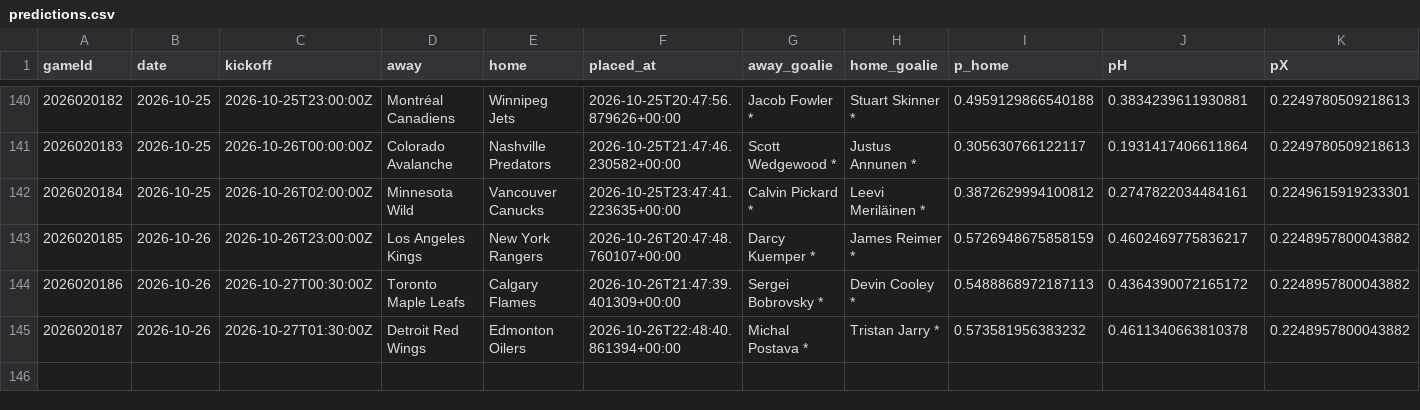
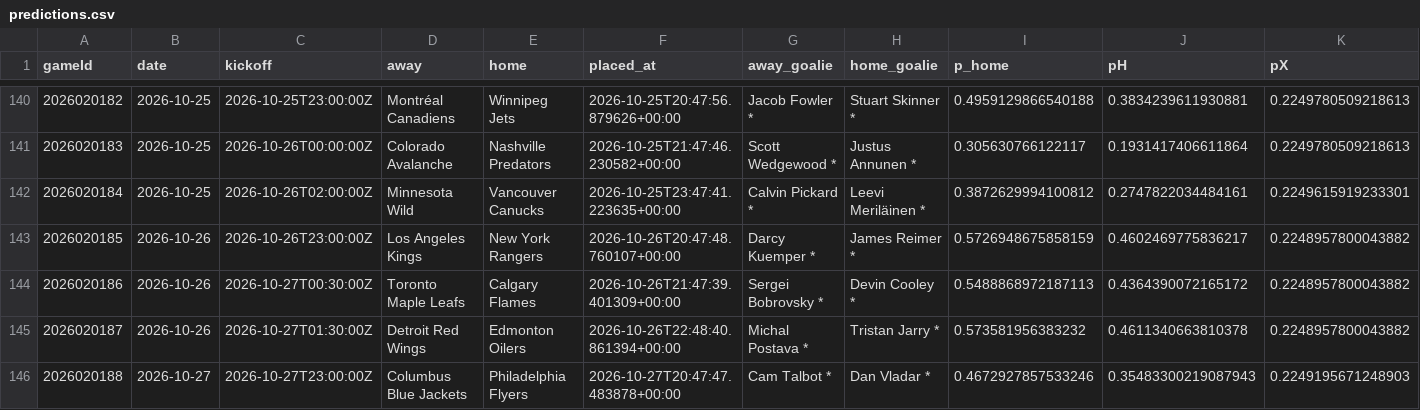
Before and after one commit to CR0ZER/NHL-Predictor, a CSV file: data/predictions.csv, drawn as a sheet; only a part is shown, gaps mark what is left out; rows hold the shown columns only; the diff names each change by its address in the sheet, - before the commit and + after, or states it on an @@ line.

```diff
--- a/data/predictions.csv
+++ b/data/predictions.csv
+row 146: 2026020188 | 2026-10-27 | 2026-10-27T23:00:00Z | Columbus Blue Jackets | Philadelphia Flyers | 2026-10-27T20:47:47.483878+00:00 | Cam Talbot * | Dan Vladar * | 0.4672927857533246 | 0.35483300219087943 | 0.2249195671248903
```
Also changed, not shown: 1 other file.
